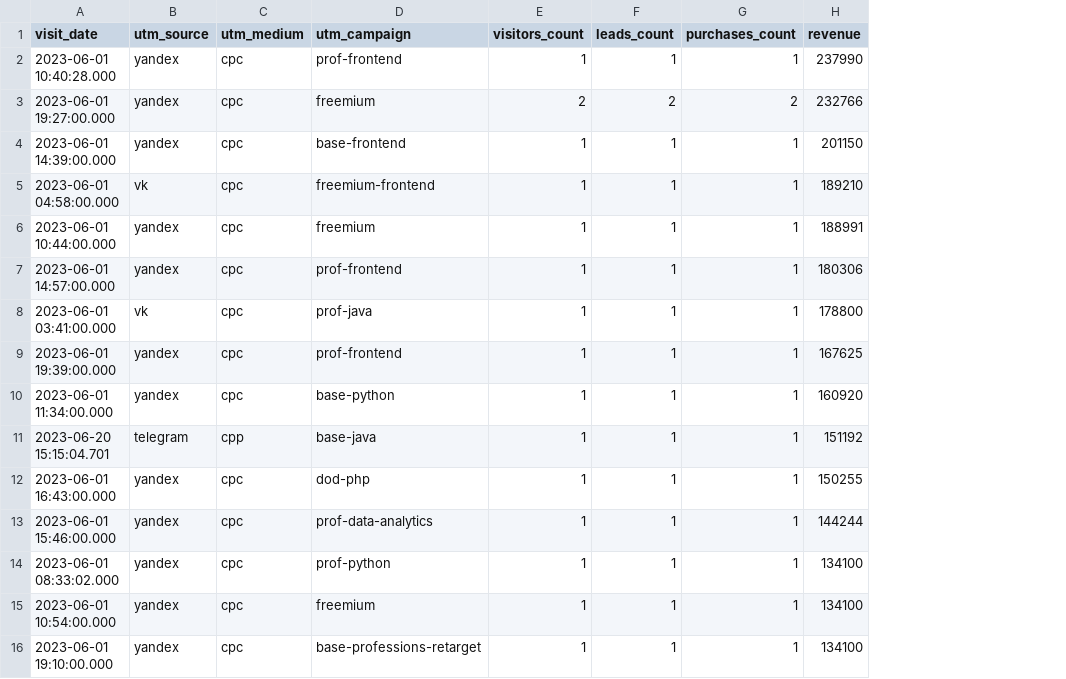
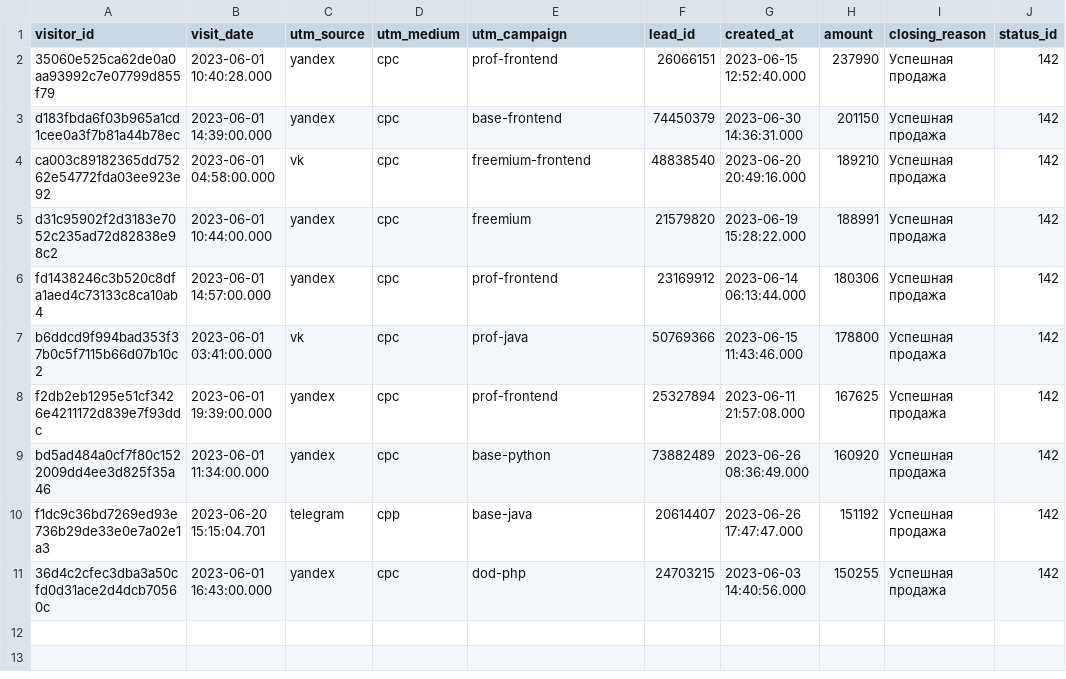
Before and after one commit to EvgenyPerevera/data-analytics-project-96, a CSV file: last_paid_click.csv, drawn as a sheet; removed rows and columns are numbered as before the commit, all else as after; the diff names each change by its address in the sheet, - before the commit and + after, or states it on an @@ line.

```diff
--- a/last_paid_click.csv
+++ b/last_paid_click.csv
+column A (visitor_id), rows 2-11: 35060e525ca62de0a0aa93992c7e07799d855f79 | d183fbda6f03b965a1cd1cee0a3f7b81a44b78ec | ca003c89182365dd75262e54772fda03ee923e92 | d31c95902f2d3183e7052c235ad72d82838e98c2 | fd1438246c3b520c8dfa1aed4c73133c8ca10ab4 | b6ddcd9f994bad353f37b0c5f7115b66d07b10c2 | f2db2eb1295e51cf3426e4211172d839e7f93ddc | bd5ad484a0cf7f80c1522009dd4ee3d825f35a46 | f1dc9c36bd7269ed93e736b29de33e0e7a02e1a3 | 36d4c2cfec3dba3a50cfd0d31ace2d4dcb70560c
-column E (visitors_count), row 2: 1; rows 4-12: all 1
-column F (leads_count), row 2: 1; rows 4-12: all 1
-column G (purchases_count), row 2: 1; rows 4-12: all 1
+column F (lead_id), rows 2-11: 26066151 | 74450379 | 48838540 | 21579820 | 23169912 | 50769366 | 25327894 | 73882489 | 20614407 | 24703215
+column G (created_at), rows 2-11: 2023-06-15 12:52:40.000 | 2023-06-30 14:36:31.000 | 2023-06-20 20:49:16.000 | 2023-06-19 15:28:22.000 | 2023-06-14 06:13:44.000 | 2023-06-15 11:43:46.000 | 2023-06-11 21:57:08.000 | 2023-06-26 08:36:49.000 | 2023-06-26 17:47:47.000 | 2023-06-03 14:40:56.000
+column I (closing_reason), rows 2-11: all Успешная продажа
+column J (status_id), rows 2-11: all 142
-H1: revenue
+H1: amount
-row 3: 2023-06-01 19:27:00.000 | yandex | cpc | freemium | 2 | 2 | 2 | 232766
-row 13: 2023-06-01 15:46:00.000 | yandex | cpc | prof-data-analytics | 1 | 1 | 1 | 144244
-row 14: 2023-06-01 08:33:02.000 | yandex | cpc | prof-python | 1 | 1 | 1 | 134100
-row 15: 2023-06-01 10:54:00.000 | yandex | cpc | freemium | 1 | 1 | 1 | 134100
-row 16: 2023-06-01 19:10:00.000 | yandex | cpc | base-professions-retarget | 1 | 1 | 1 | 134100
```
Also changed, not shown: 1 other file.
